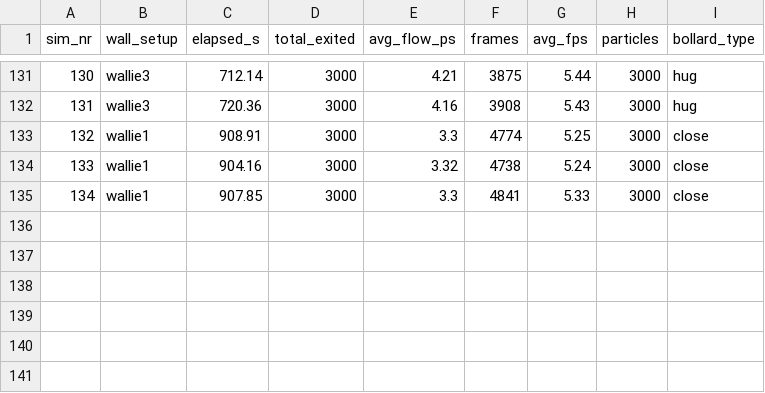
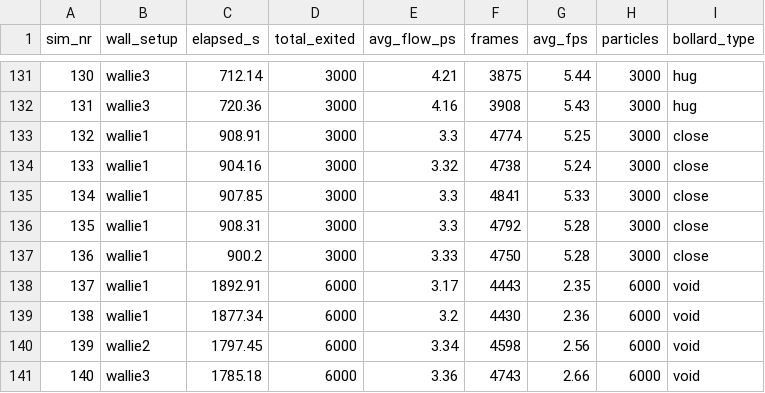
Before and after one commit to stud-diniz/crowdproject, a CSV file: bank_v2.csv, drawn as a sheet; only a part is shown, gaps mark what is left out.

Commit message:
experiment data

```diff
--- a/bank_v2.csv
+++ b/bank_v2.csv
@@ -135 +135,7 @@ sim_nr,wall_setup,elapsed_s,total_exited,avg_flow_ps,frames,avg_fps,particles,bo
 134,wallie1,907.85,3000,3.3,4841,5.33,3000,close
+135,wallie1,908.31,3000,3.3,4792,5.28,3000,close
+136,wallie1,900.2,3000,3.33,4750,5.28,3000,close
+137,wallie1,1892.91,6000,3.17,4443,2.35,6000,void
+138,wallie1,1877.34,6000,3.2,4430,2.36,6000,void
+139,wallie2,1797.45,6000,3.34,4598,2.56,6000,void
+140,wallie3,1785.18,6000,3.36,4743,2.66,6000,void
```
Also changed, not shown: 3 other files.
